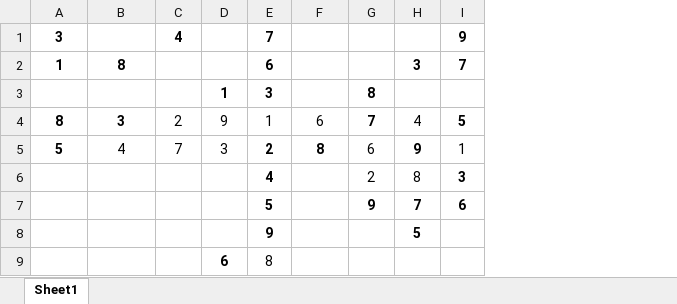
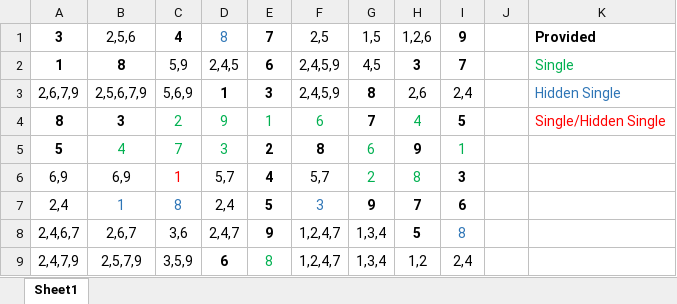
Before and after one commit to rthornton3i/sudoku, an Excel workbook: test.xlsx, sheet Sheet1, drawn as a sheet; values as stored, in another font and other column widths than the file's, no borders; removed rows and columns are numbered as before the commit, all else as after; the diff names each change by its address in the sheet, - before the commit and + after, or states it on an @@ line.

```diff
--- a/test.xlsx (sheet Sheet1)
+++ b/test.xlsx (sheet Sheet1)
+column J, empty
+column K, rows 1-2: Provided | Single; row 4: Single/Hidden Single
-B1: (empty)
+B1: 2,5,6
-D1: (empty)
+D1: 8
-F1: (empty)
+F1: 2,5
-G1: (empty)
+G1: 1,5
-H1: (empty)
+H1: 1,2,6
-C2: (empty)
+C2: 5,9
-D2: (empty)
+D2: 2,4,5
-F2: (empty)
+F2: 2,4,5,9
-G2: (empty)
+G2: 4,5
-row 3:  |  |  | 1 | 3 |  | 8
+row 3: 2,6,7,9 | 2,5,6,7,9 | 5,6,9 | 1 | 3 | 2,4,5,9 | 8 | 2,6 | 2,4 |  | Hidden Single
-C4:F4 text colour: black
+C4:F4 text colour: #00B050
-H4 text colour: black
+H4 text colour: #00B050
-B5:D5 text colour: black
+B5:D5 text colour: #00B050
-G5 text colour: black
+G5 text colour: #00B050
-I5 text colour: black
+I5 text colour: #00B050
-row 6:  |  |  |  | 4 |  | 2 | 8 | 3
-row 7:  |  |  |  | 5 |  | 9 | 7 | 6
-row 8:  |  |  |  | 9 |  |  | 5
-row 9:  |  |  | 6 | 8
+row 6: 6,9 | 6,9 | 1 | 5,7 | 4 | 5,7 | 2 | 8 | 3
+row 7: 2,4 | 1 | 8 | 2,4 | 5 | 3 | 9 | 7 | 6
+row 8: 2,4,6,7 | 2,6,7 | 3,6 | 2,4,7 | 9 | 1,2,4,7 | 1,3,4 | 5 | 8
+row 9: 2,4,7,9 | 2,5,7,9 | 3,5,9 | 6 | 8 | 1,2,4,7 | 1,3,4 | 1,2 | 2,4
```
Also changed, not shown: 1 other file.
